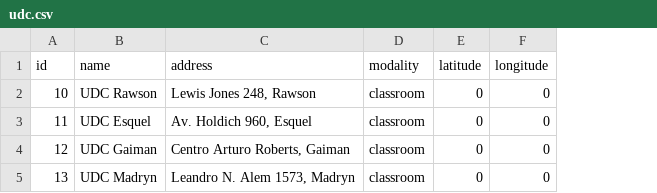
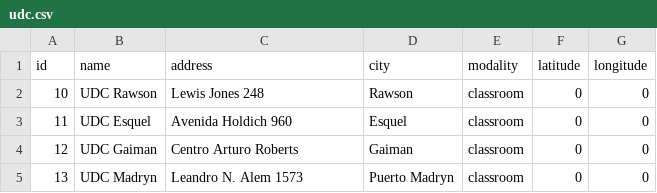
Before and after one commit to emanuelbalcazar/geoperfil, a CSV file: database/seeds/files/campus/udc.csv, drawn as a sheet; the diff names each change by its address in the sheet, - before the commit and + after, or states it on an @@ line.

```diff
--- a/database/seeds/files/campus/udc.csv
+++ b/database/seeds/files/campus/udc.csv
+column D (city), rows 2-5: Rawson | Esquel | Gaiman | Puerto Madryn
-C2 (address): Lewis Jones 248, Rawson
+C2 (address): Lewis Jones 248
-C3 (address): Av. Holdich 960, Esquel
+C3 (address): Avenida Holdich 960
-C4 (address): Centro Arturo Roberts, Gaiman
+C4 (address): Centro Arturo Roberts
-C5 (address): Leandro N. Alem 1573, Madryn
+C5 (address): Leandro N. Alem 1573
```
Also changed, not shown: database/seeds/files/campus/unpsjb.csv, database/seeds/files/campus/utn.csv, 10 other files.
